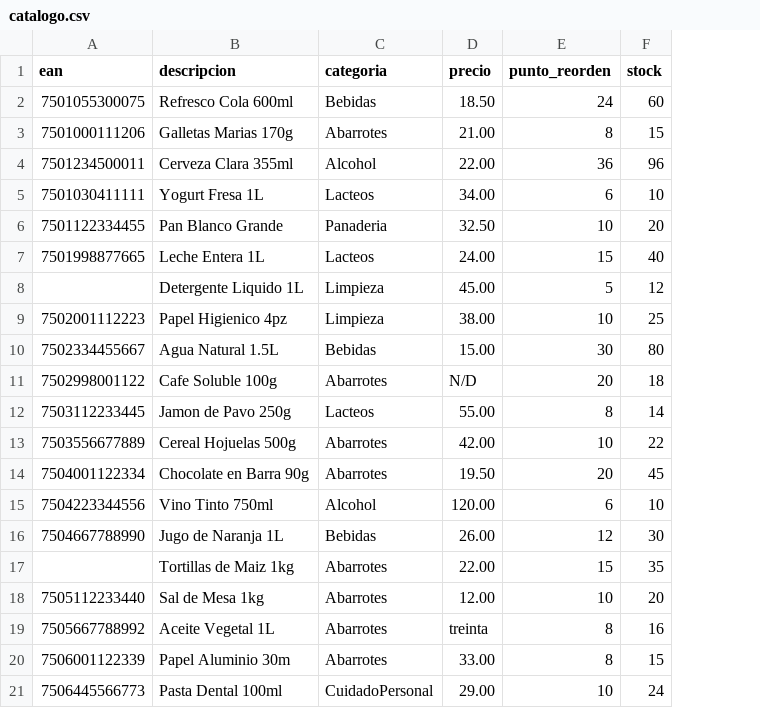
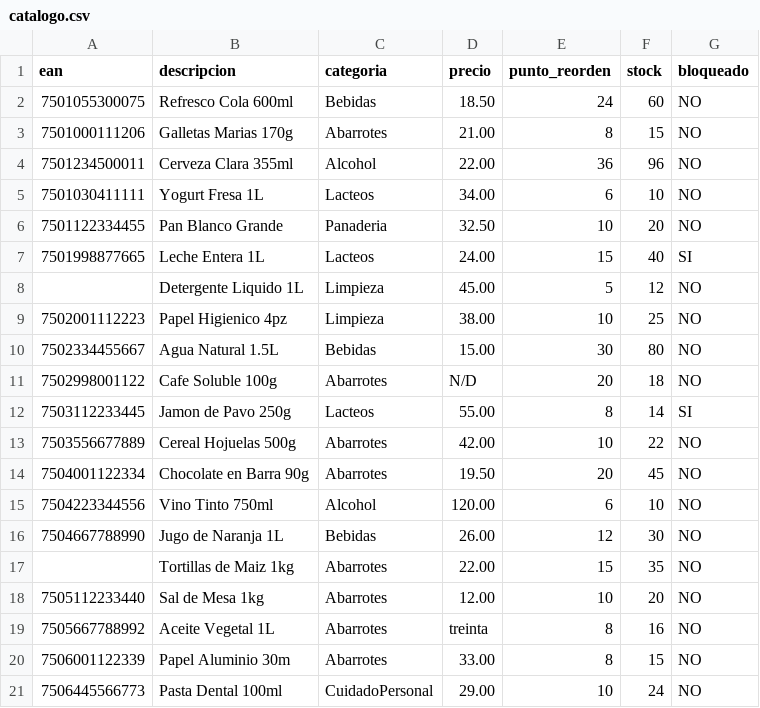
Before and after one commit to ssubaro/SVR-Proyecto-integrador-c-, a CSV file: datos/catalogo.csv, drawn as a sheet; the diff names each change by its address in the sheet, - before the commit and + after, or states it on an @@ line.

```diff
--- a/datos/catalogo.csv
+++ b/datos/catalogo.csv
+column G (bloqueado), rows 2-21: NO | NO | NO | NO | NO | SI | NO | NO | NO | NO | SI | NO | NO | NO | NO | NO | NO | NO | NO | NO
```
Also changed, not shown: 8 other files.
